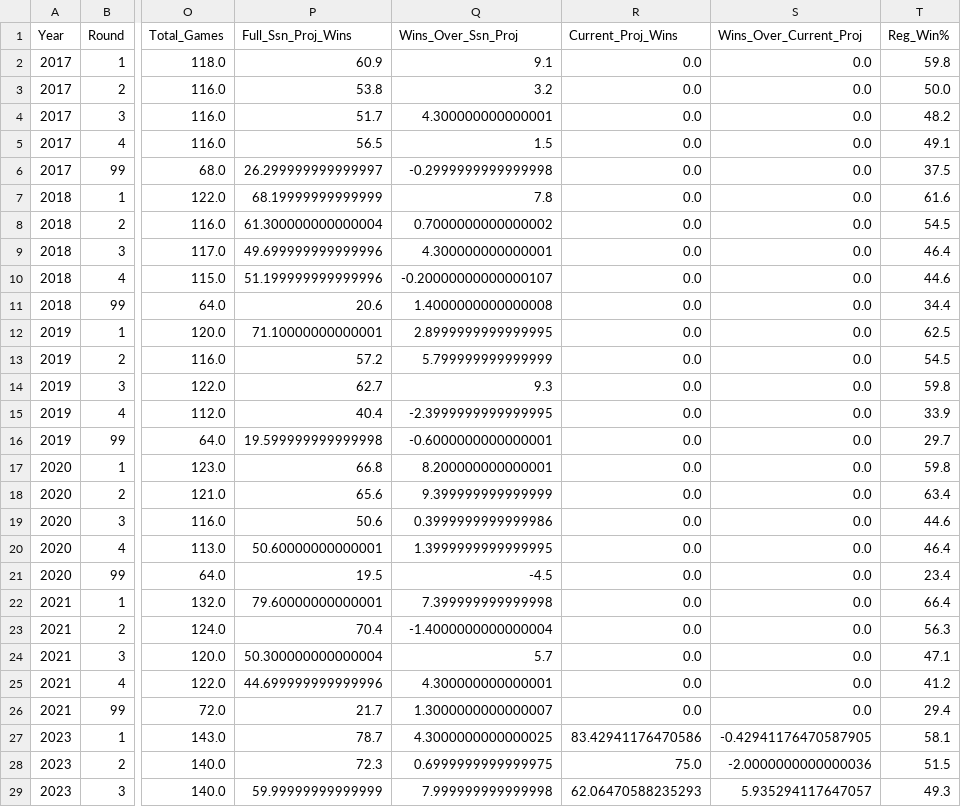
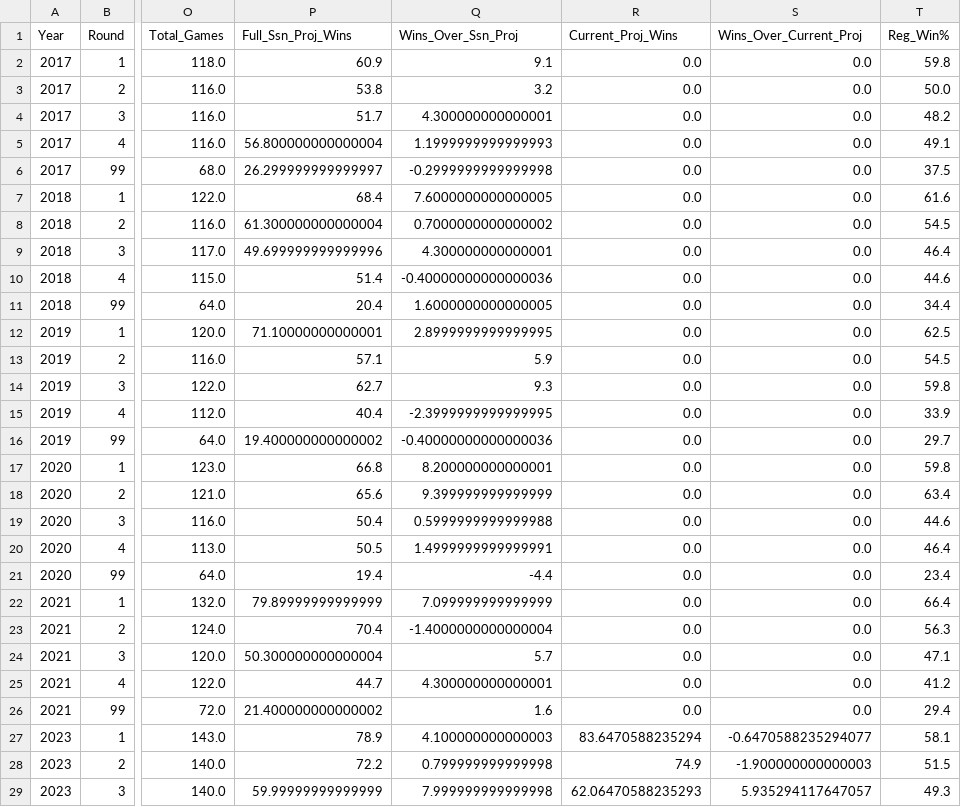
Before and after one commit to jp-wright/picks_pool_streamlit, a CSV file: data/output/history/picks_pool_stats_by_round.csv, drawn as a sheet; only a part is shown, gaps mark what is left out; the diff covers the shown part only; the diff names each change by its address in the sheet, - before the commit and + after, or states it on an @@ line.

```diff
--- a/data/output/history/picks_pool_stats_by_round.csv
+++ b/data/output/history/picks_pool_stats_by_round.csv
-P5 (Full_Ssn_Proj_Wins): 56.5
+P5 (Full_Ssn_Proj_Wins): 56.800000000000004
-Q5 (Wins_Over_Ssn_Proj): 1.5
+Q5 (Wins_Over_Ssn_Proj): 1.1999999999999993
-P7 (Full_Ssn_Proj_Wins): 68.19999999999999
+P7 (Full_Ssn_Proj_Wins): 68.4
-Q7 (Wins_Over_Ssn_Proj): 7.8
+Q7 (Wins_Over_Ssn_Proj): 7.6000000000000005
-P10 (Full_Ssn_Proj_Wins): 51.199999999999996
+P10 (Full_Ssn_Proj_Wins): 51.4
-Q10 (Wins_Over_Ssn_Proj): -0.20000000000000107
+Q10 (Wins_Over_Ssn_Proj): -0.40000000000000036
-P11 (Full_Ssn_Proj_Wins): 20.6
+P11 (Full_Ssn_Proj_Wins): 20.4
-Q11 (Wins_Over_Ssn_Proj): 1.4000000000000008
+Q11 (Wins_Over_Ssn_Proj): 1.6000000000000005
-P13 (Full_Ssn_Proj_Wins): 57.2
+P13 (Full_Ssn_Proj_Wins): 57.1
-Q13 (Wins_Over_Ssn_Proj): 5.799999999999999
+Q13 (Wins_Over_Ssn_Proj): 5.9
-P16 (Full_Ssn_Proj_Wins): 19.599999999999998
+P16 (Full_Ssn_Proj_Wins): 19.400000000000002
-Q16 (Wins_Over_Ssn_Proj): -0.6000000000000001
+Q16 (Wins_Over_Ssn_Proj): -0.40000000000000036
-P19 (Full_Ssn_Proj_Wins): 50.6
+P19 (Full_Ssn_Proj_Wins): 50.4
-Q19 (Wins_Over_Ssn_Proj): 0.3999999999999986
+Q19 (Wins_Over_Ssn_Proj): 0.5999999999999988
-P20 (Full_Ssn_Proj_Wins): 50.60000000000001
+P20 (Full_Ssn_Proj_Wins): 50.5
-Q20 (Wins_Over_Ssn_Proj): 1.3999999999999995
+Q20 (Wins_Over_Ssn_Proj): 1.4999999999999991
-P21 (Full_Ssn_Proj_Wins): 19.5
+P21 (Full_Ssn_Proj_Wins): 19.4
-Q21 (Wins_Over_Ssn_Proj): -4.5
+Q21 (Wins_Over_Ssn_Proj): -4.4
-P22 (Full_Ssn_Proj_Wins): 79.60000000000001
+P22 (Full_Ssn_Proj_Wins): 79.89999999999999
-Q22 (Wins_Over_Ssn_Proj): 7.399999999999998
+Q22 (Wins_Over_Ssn_Proj): 7.099999999999999
-P25 (Full_Ssn_Proj_Wins): 44.699999999999996
+P25 (Full_Ssn_Proj_Wins): 44.7
-P26 (Full_Ssn_Proj_Wins): 21.7
+P26 (Full_Ssn_Proj_Wins): 21.400000000000002
-Q26 (Wins_Over_Ssn_Proj): 1.3000000000000007
+Q26 (Wins_Over_Ssn_Proj): 1.6
-P27 (Full_Ssn_Proj_Wins): 78.7
+P27 (Full_Ssn_Proj_Wins): 78.9
-Q27 (Wins_Over_Ssn_Proj): 4.3000000000000025
+Q27 (Wins_Over_Ssn_Proj): 4.100000000000003
-R27 (Current_Proj_Wins): 83.42941176470586
+R27 (Current_Proj_Wins): 83.6470588235294
-S27 (Wins_Over_Current_Proj): -0.42941176470587905
+S27 (Wins_Over_Current_Proj): -0.6470588235294077
-P28 (Full_Ssn_Proj_Wins): 72.3
+P28 (Full_Ssn_Proj_Wins): 72.2
-Q28 (Wins_Over_Ssn_Proj): 0.6999999999999975
+Q28 (Wins_Over_Ssn_Proj): 0.799999999999998
-R28 (Current_Proj_Wins): 75.0
+R28 (Current_Proj_Wins): 74.9
-S28 (Wins_Over_Current_Proj): -2.0000000000000036
+S28 (Wins_Over_Current_Proj): -1.900000000000003
```
Also changed, not shown: 35 edited cells elsewhere in this file, data/output/history/WoW_wins_history.csv, data/output/history/all_pool_games_history.csv, 19 other files.
